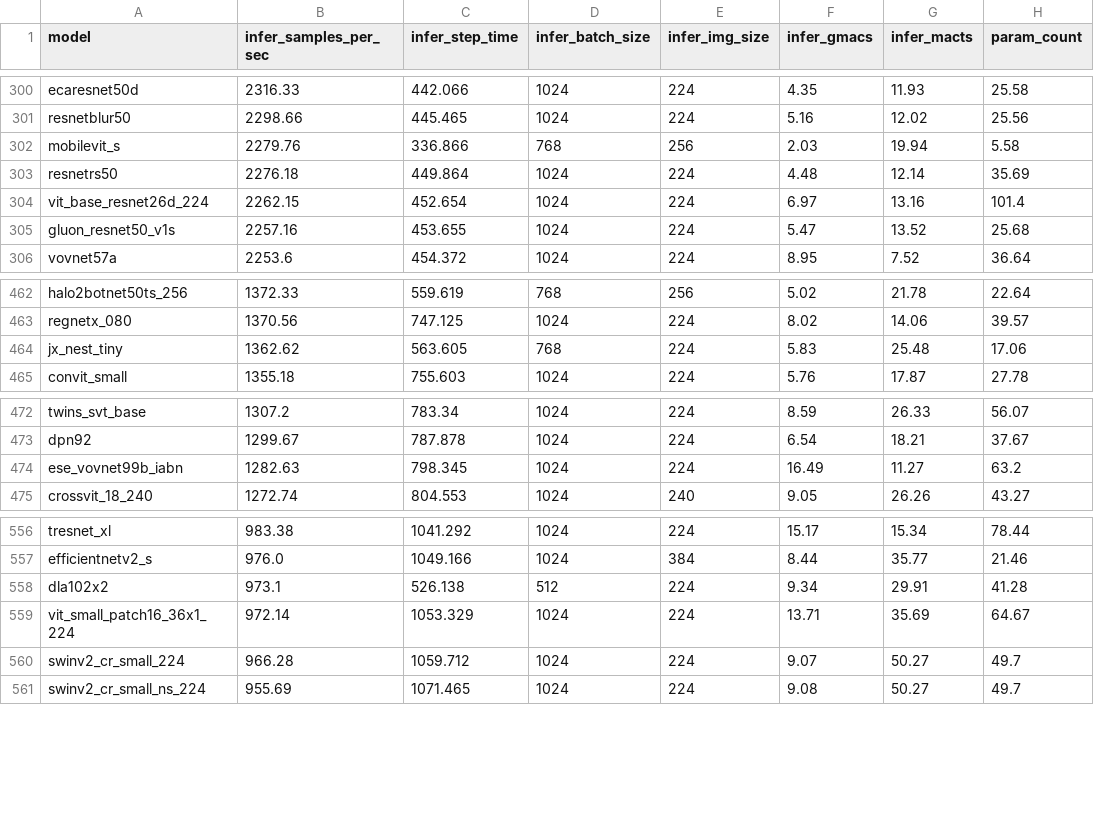
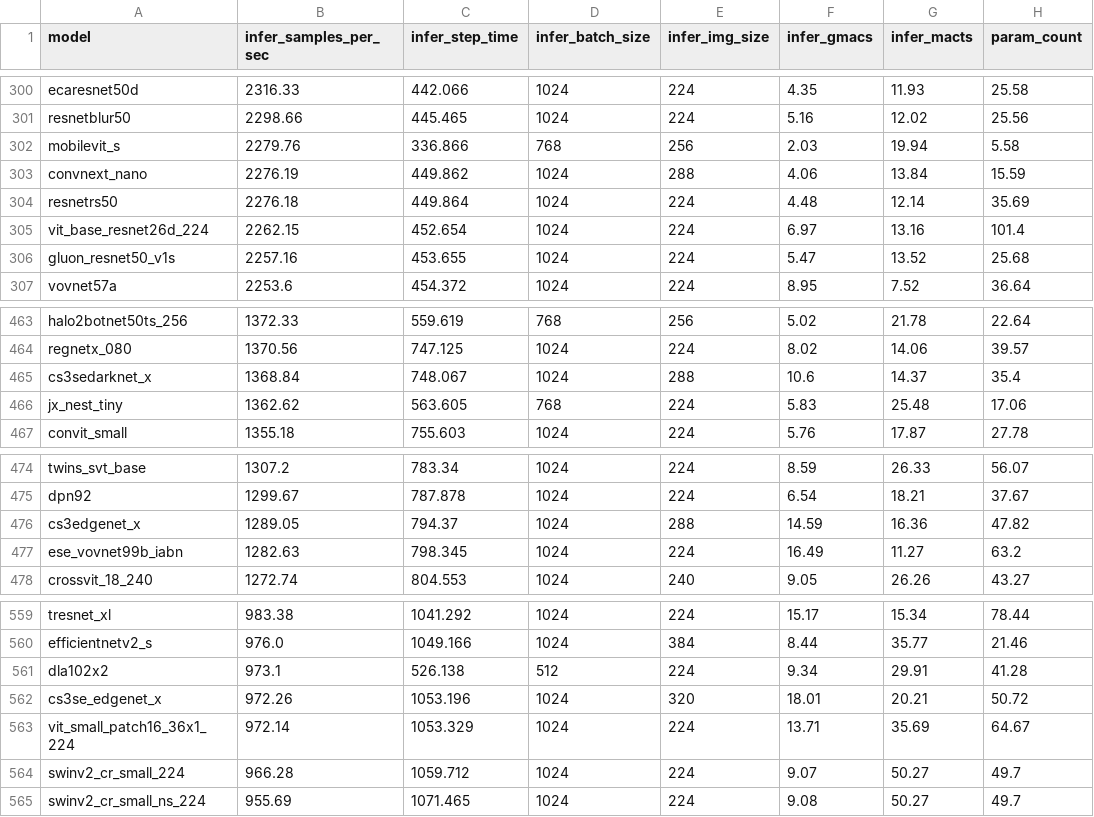
Before and after one commit to nonysticker/pytorch-image-models, a CSV file: results/benchmark-infer-amp-nchw-pt112-cu113-rtx3090.csv, drawn as a sheet; only a part is shown, gaps mark what is left out; the diff names each change by its address in the sheet, - before the commit and + after, or states it on an @@ line.

```diff
--- a/results/benchmark-infer-amp-nchw-pt112-cu113-rtx3090.csv
+++ b/results/benchmark-infer-amp-nchw-pt112-cu113-rtx3090.csv
+row 303: convnext_nano | 2276.19 | 449.862 | 1024 | 288 | 4.06 | 13.84 | 15.59
+row 465: cs3sedarknet_x | 1368.84 | 748.067 | 1024 | 288 | 10.6 | 14.37 | 35.4
+row 476: cs3edgenet_x | 1289.05 | 794.37 | 1024 | 288 | 14.59 | 16.36 | 47.82
+row 562: cs3se_edgenet_x | 972.26 | 1053.196 | 1024 | 320 | 18.01 | 20.21 | 50.72
```
Also changed, not shown: results/benchmark-infer-amp-nhwc-pt112-cu113-rtx3090.csv, results/benchmark-train-amp-nchw-pt112-cu113-rtx3090.csv, 1 other file.
